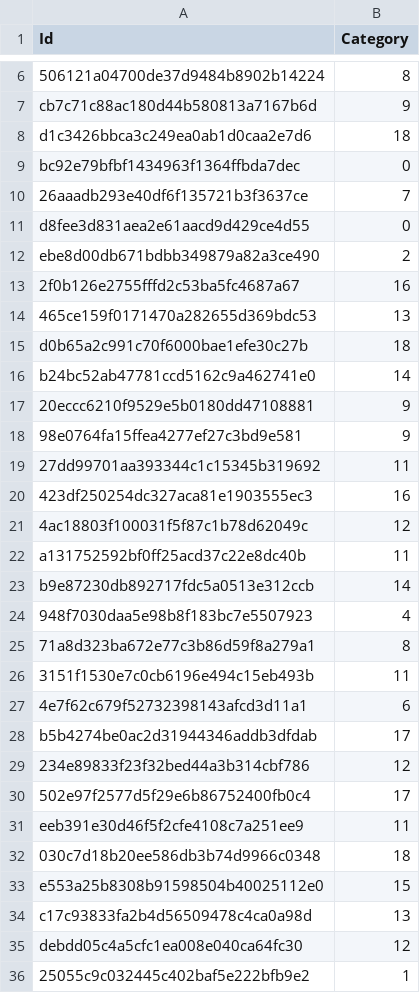
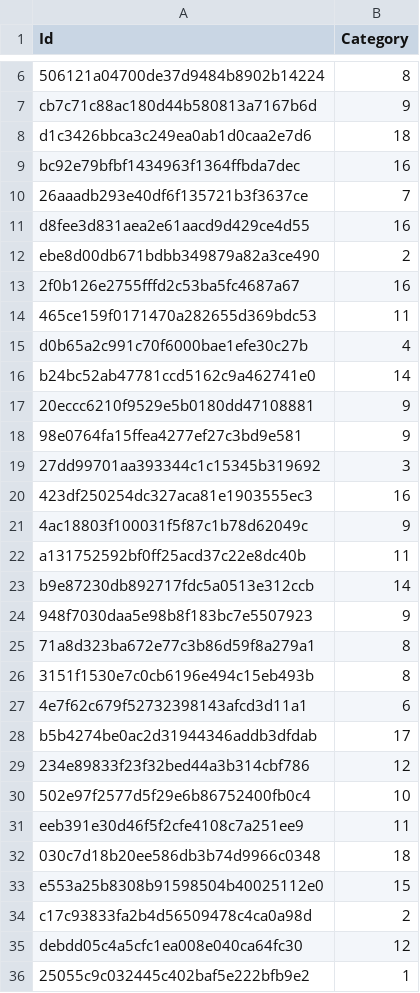
Before and after one commit to aRI0U/recvis19_a3, a CSV file: experiment/kaggle.csv, drawn as a sheet; only a part is shown, gaps mark what is left out; the diff covers the shown part only.

```diff
--- a/experiment/kaggle.csv
+++ b/experiment/kaggle.csv
@@ -8,9 +8,9 @@ cb7c71c88ac180d44b580813a7167b6d,9
 d1c3426bbca3c249ea0ab1d0caa2e7d6,18
-bc92e79bfbf1434963f1364ffbda7dec,0
+bc92e79bfbf1434963f1364ffbda7dec,16
 26aaadb293e40df6f135721b3f3637ce,7
-d8fee3d831aea2e61aacd9d429ce4d55,0
+d8fee3d831aea2e61aacd9d429ce4d55,16
 ebe8d00db671bdbb349879a82a3ce490,2
 2f0b126e2755fffd2c53ba5fc4687a67,16
-465ce159f0171470a282655d369bdc53,13
-d0b65a2c991c70f6000bae1efe30c27b,18
+465ce159f0171470a282655d369bdc53,11
+d0b65a2c991c70f6000bae1efe30c27b,4
 b24bc52ab47781ccd5162c9a462741e0,14
@@ -18,10 +18,10 @@ b24bc52ab47781ccd5162c9a462741e0,14
 98e0764fa15ffea4277ef27c3bd9e581,9
-27dd99701aa393344c1c15345b319692,11
+27dd99701aa393344c1c15345b319692,3
 423df250254dc327aca81e1903555ec3,16
-4ac18803f100031f5f87c1b78d62049c,12
+4ac18803f100031f5f87c1b78d62049c,9
 a131752592bf0ff25acd37c22e8dc40b,11
 b9e87230db892717fdc5a0513e312ccb,14
-948f7030daa5e98b8f183bc7e5507923,4
+948f7030daa5e98b8f183bc7e5507923,9
 71a8d323ba672e77c3b86d59f8a279a1,8
-3151f1530e7c0cb6196e494c15eb493b,11
+3151f1530e7c0cb6196e494c15eb493b,8
 4e7f62c679f52732398143afcd3d11a1,6
@@ -29,3 +29,3 @@ b5b4274be0ac2d31944346addb3dfdab,17
 234e89833f23f32bed44a3b314cbf786,12
-502e97f2577d5f29e6b86752400fb0c4,17
+502e97f2577d5f29e6b86752400fb0c4,10
 eeb391e30d46f5f2cfe4108c7a251ee9,11
@@ -33,3 +33,3 @@ eeb391e30d46f5f2cfe4108c7a251ee9,11
 e553a25b8308b91598504b40025112e0,15
-c17c93833fa2b4d56509478c4ca0a98d,13
+c17c93833fa2b4d56509478c4ca0a98d,2
 debdd05c4a5cfc1ea008e040ca64fc30,12
```
Also changed, not shown: 90 edited cells elsewhere in this file, 1 other file.
